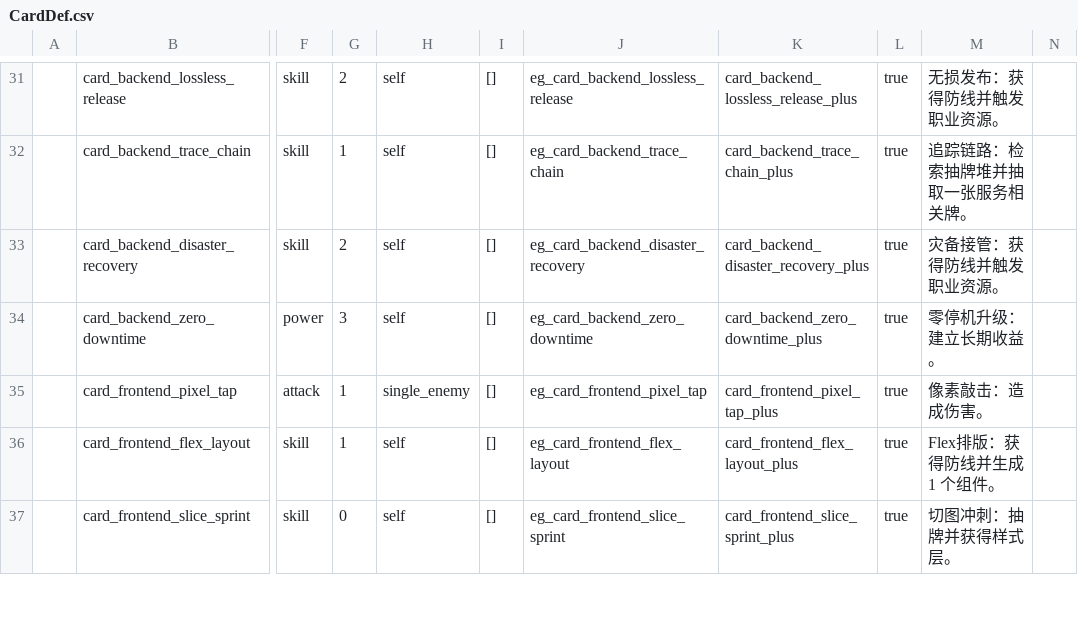
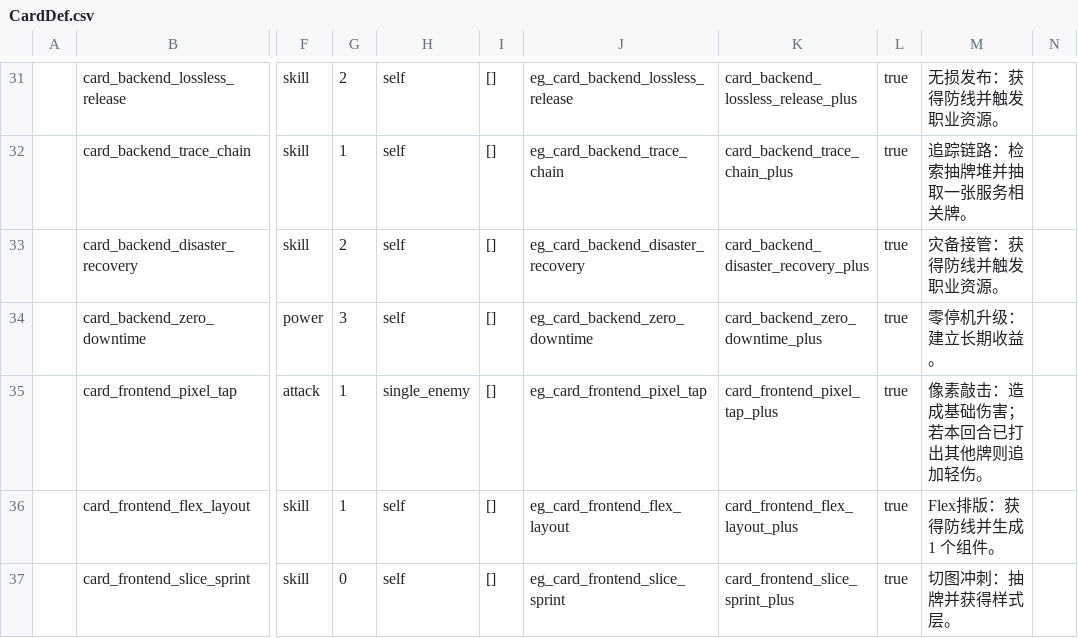
Before and after one commit to k1ngr4m/withgai, a CSV file: DataTables/Datas/CardDef.csv, drawn as a sheet; only a part is shown, gaps mark what is left out; the diff names each change by its address in the sheet, - before the commit and + after, or states it on an @@ line.

```diff
--- a/DataTables/Datas/CardDef.csv
+++ b/DataTables/Datas/CardDef.csv
-M35: 像素敲击：造成伤害。
+M35: 像素敲击：造成基础伤害；若本回合已打出其他牌则追加轻伤。
```
Also changed, not shown: DataTables/Datas/EffectEntryDef.csv, 9 other files.
